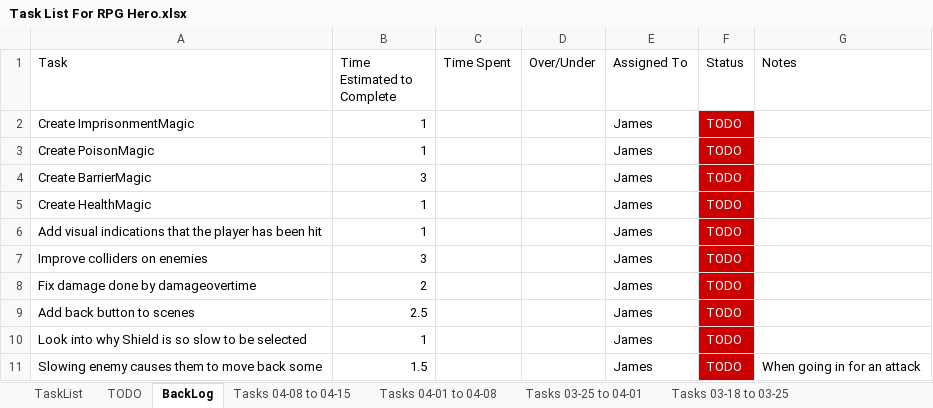
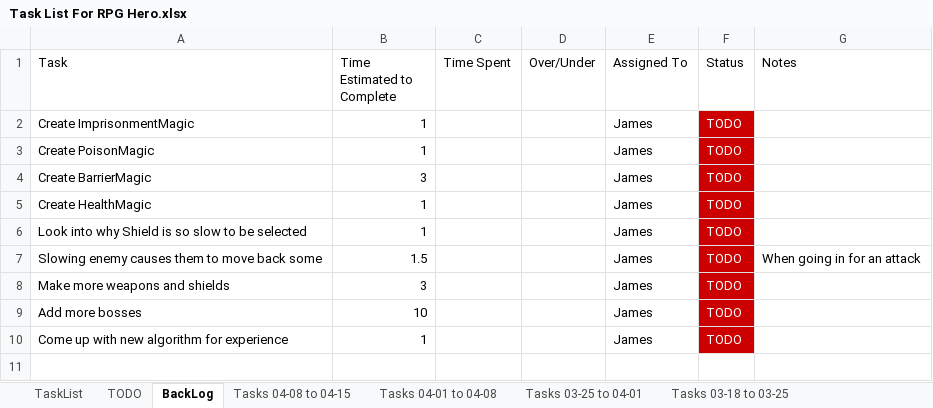
Before and after one commit to jhmartin404/RPGHeroPrototype, an Excel workbook: TechnicalDesign/Task List For RPG Hero.xlsx, sheet BackLog, drawn as a sheet; values as stored, in another font and other column widths than the file's, no borders; removed rows and columns are numbered as before the commit, all else as after; the diff names each change by its address in the sheet, - before the commit and + after, or states it on an @@ line.

```diff
--- a/TechnicalDesign/Task List For RPG Hero.xlsx (sheet BackLog)
+++ b/TechnicalDesign/Task List For RPG Hero.xlsx (sheet BackLog)
-row 6: Add visual indications that the player has been hit | 1 |  |  | James | TODO
-row 7: Improve colliders on enemies | 3 |  |  | James | TODO
-row 8: Fix damage done by damageovertime | 2 |  |  | James | TODO
-row 9: Add back button to scenes | 2.5 |  |  | James | TODO
+row 8: Make more weapons and shields | 3 |  |  | James | TODO
+row 9: Add more bosses | 10 |  |  | James | TODO
+row 10: Come up with new algorithm for experience | 1 |  |  | James | TODO
```
Also changed, not shown: sheet Tasks 04-08 to 04-15, formulas that keep their value.
